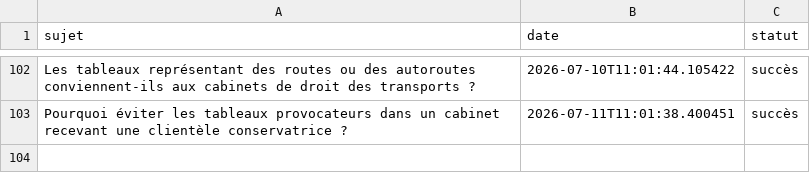
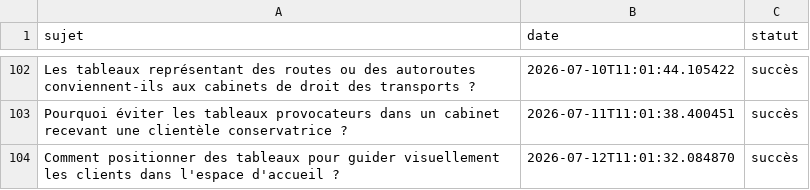
Before and after one commit to Metalosmose21/Cabinet-avocat-3-, a CSV file: sujets_traites.csv, drawn as a sheet; only a part is shown, gaps mark what is left out; the diff names each change by its address in the sheet, - before the commit and + after, or states it on an @@ line.

```diff
--- a/sujets_traites.csv
+++ b/sujets_traites.csv
+row 104: Comment positionner des tableaux pour guider visuellement les clients dans l'espace d'accueil ? | 2026-07-12T11:01:32.084870 | succès
```
Also changed, not shown: sujets.csv.
